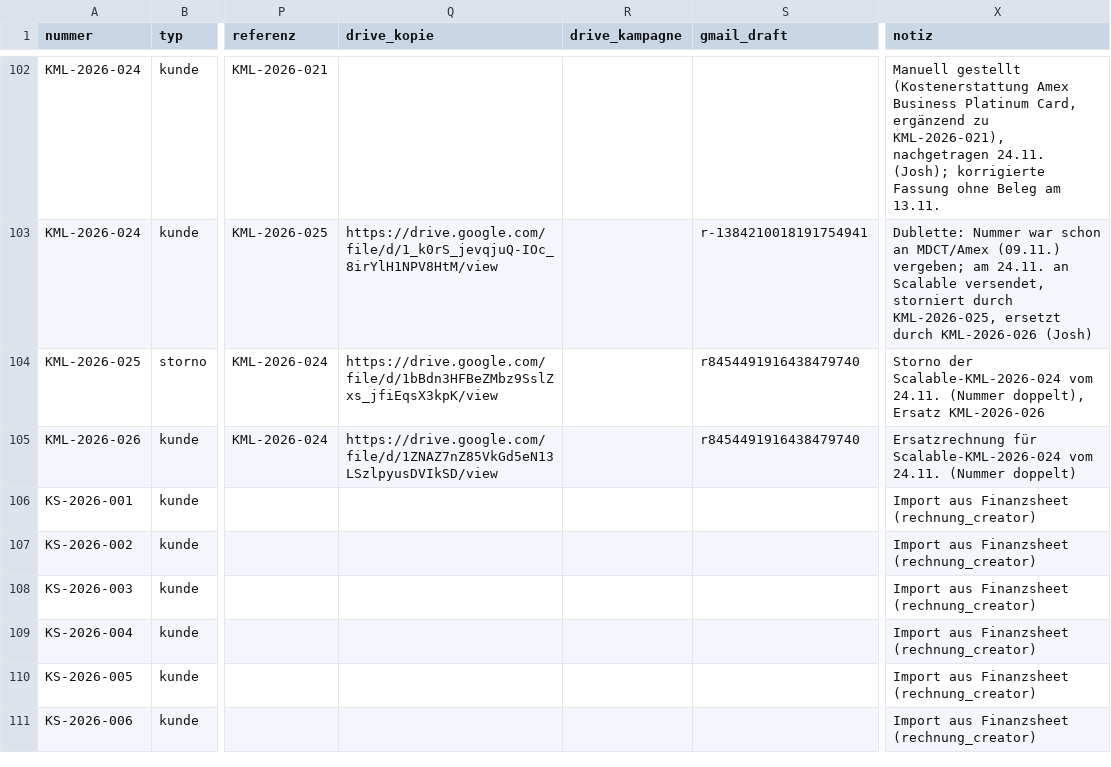
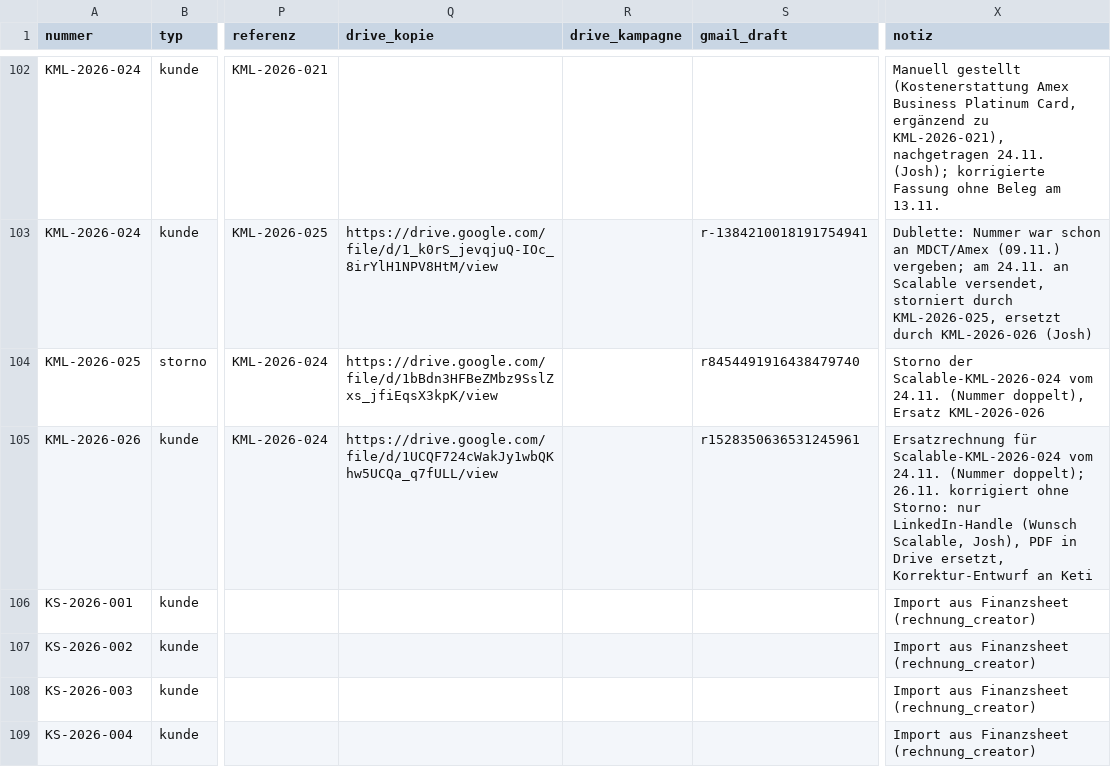
Before and after one commit to joshweber2001ki-maker/LL-Rechnungserstellung, a CSV file: register/rechnungsregister.csv, drawn as a sheet; only a part is shown, gaps mark what is left out; the shorter side is filled out with more unchanged rows; the diff names each change by its address in the sheet, - before the commit and + after, or states it on an @@ line.

```diff
--- a/register/rechnungsregister.csv
+++ b/register/rechnungsregister.csv
-Q105 (drive_kopie): https://drive.google.com/file/d/1ZNAZ7nZ85VkGd5eN13LSzlpyusDVIkSD/view
+Q105 (drive_kopie): https://drive.google.com/file/d/1UCQF724cWakJy1wbQKhw5UCQa_q7fULL/view
-S105 (gmail_draft): r8454491916438479740
+S105 (gmail_draft): r1528350636531245961
-X105 (notiz): …24.11. (Nummer doppelt)
+X105 (notiz): …24.11. (Nummer doppelt); 26.11. korrigiert ohne Storno: nur LinkedIn-Handle (Wunsch Scalable, Josh), PDF in Drive ersetzt, Korrektur-Entwurf an Keti
```
Also changed, not shown: register/zahlungserinnerungen.csv, 3 other files.
